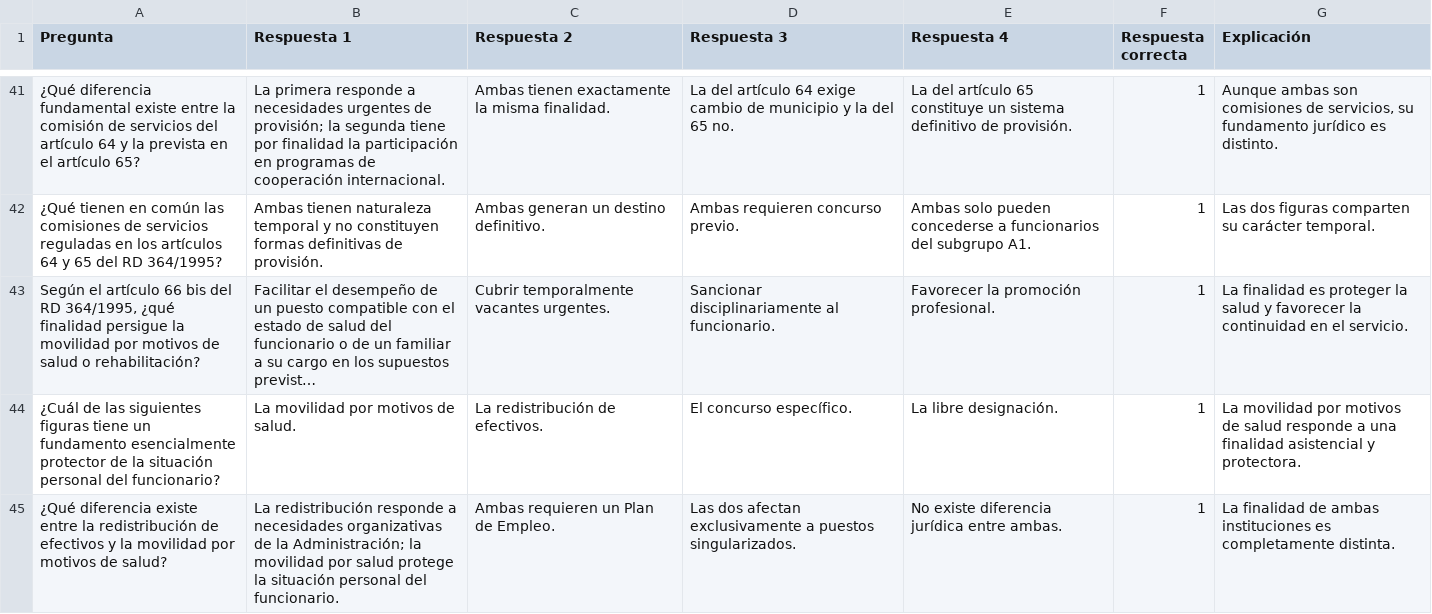
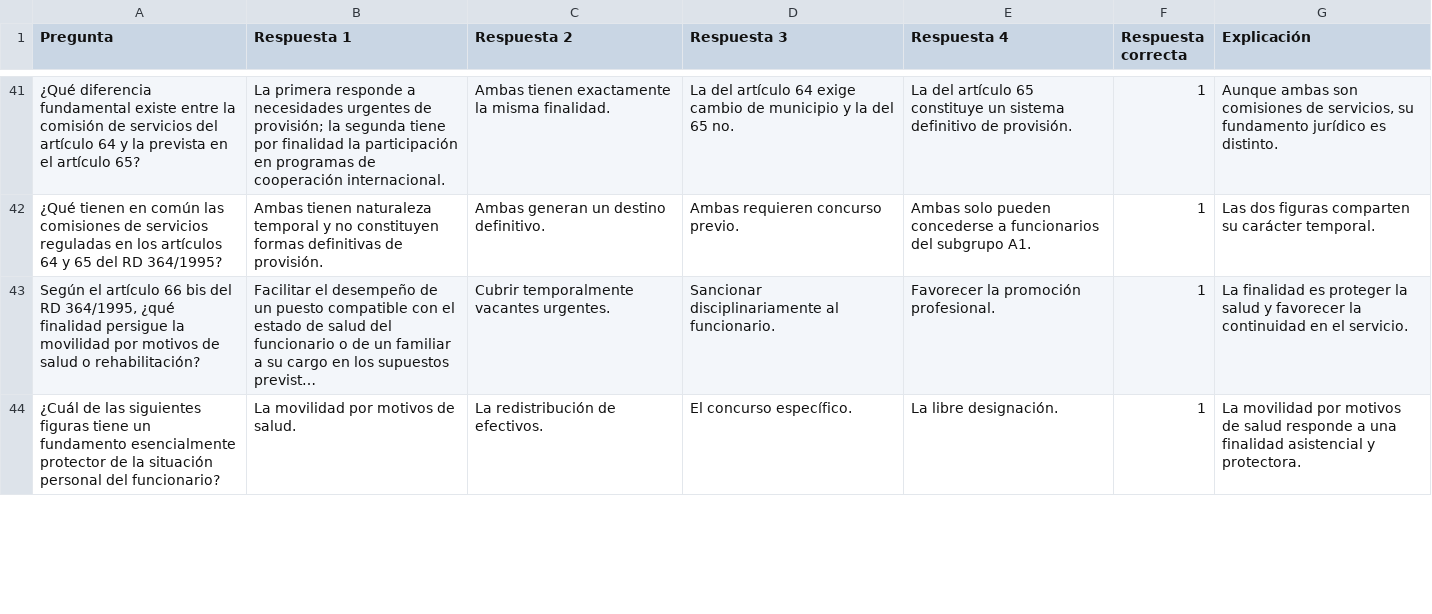
Before and after one commit to DGMonkeyKing/DGMonkeyKing.github.io, a CSV file: quiz-app/preguntas/tema_11_rd364/rd364_parte3_otras_formas_provision.csv, drawn as a sheet; only a part is shown, gaps mark what is left out; long unchanged cells end in …; removed rows and columns are numbered as before the commit, all else as after; the diff covers the shown part only; the diff names each change by its address in the sheet, - before the commit and + after, or states it on an @@ line.

```diff
--- a/quiz-app/preguntas/tema_11_rd364/rd364_parte3_otras_formas_provision.csv
+++ b/quiz-app/preguntas/tema_11_rd364/rd364_parte3_otras_formas_provision.csv
-row 45: ¿Qué diferencia existe entre la redistribución de efectivos y la movilidad por motivos de salud? | La redistribución responde a necesidades organizativas de la Administración; la movilidad por salud protege la situación personal del funcionario. | Ambas requieren un Plan de Empleo. | Las dos afectan exclusivamente a puestos singularizados. | No existe diferencia jurídica entre ambas. | 1 | La finalidad de ambas instituciones es completamente distinta.
```
Also changed, not shown: 4 added rows and 1 removed row elsewhere in this file, quiz-app/preguntas/examenes/preguntas_ejercicio_auxiliar_uc3m_2023.csv, quiz-app/preguntas/tema_11_rd364/rd364_parte1_ingreso_cuerpos_escalas.csv, 53 other files.
